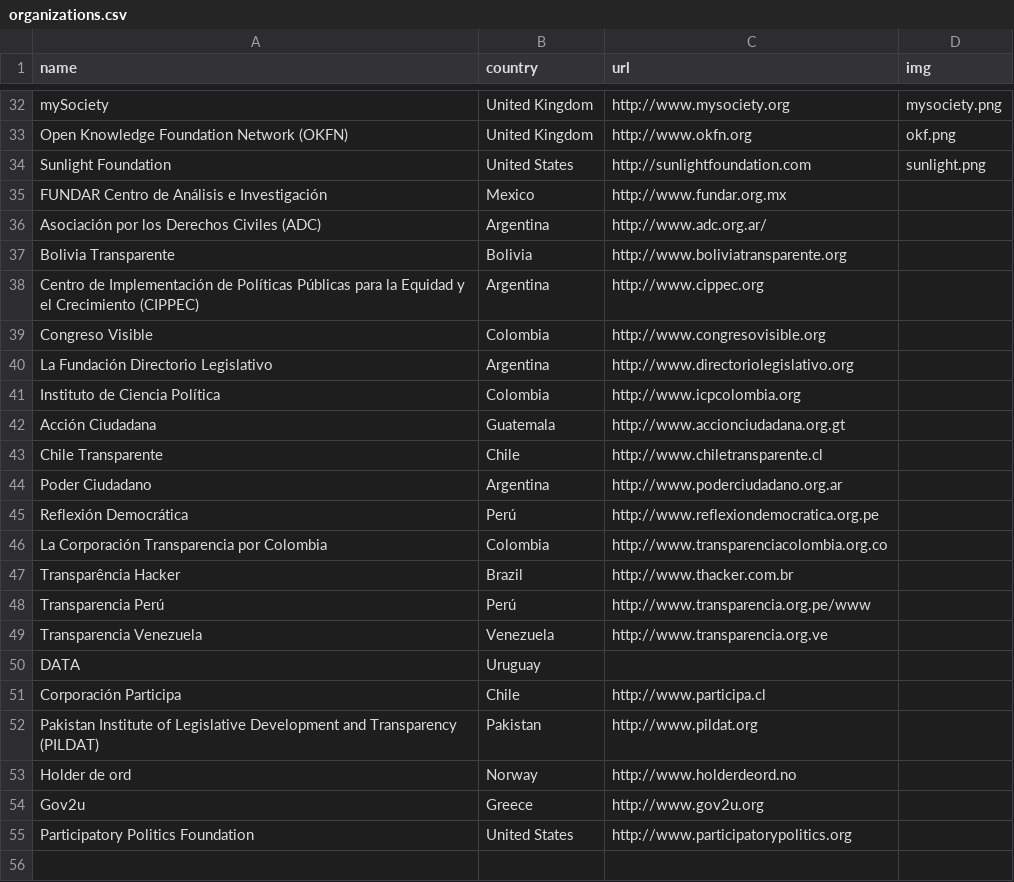
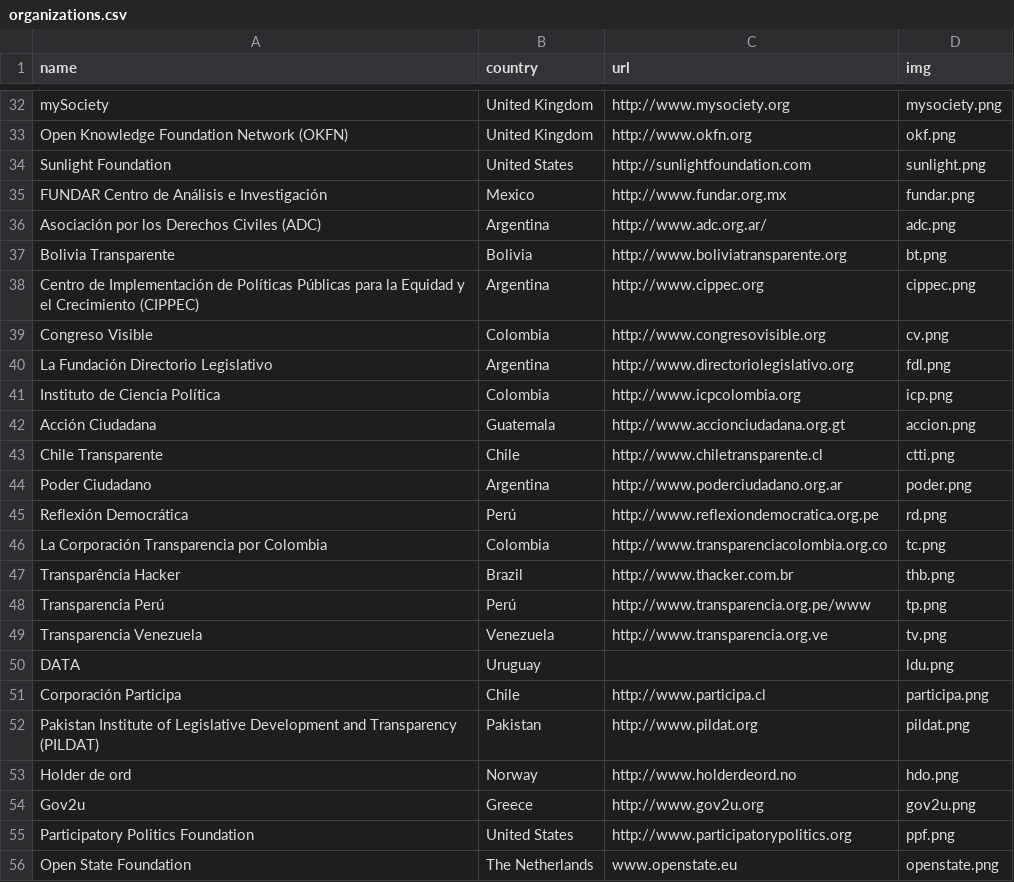
Before and after one commit to sunlightlabs/openingparliament, a CSV file: data/organizations.csv, drawn as a sheet; only a part is shown, gaps mark what is left out.

```diff
--- a/data/organizations.csv
+++ b/data/organizations.csv
@@ -34,22 +34,23 @@ Open Knowledge Foundation Network (OKFN),United Kingdom,http://www.okfn.org,okf.
 Sunlight Foundation,United States,http://sunlightfoundation.com,sunlight.png
-FUNDAR Centro de Análisis e Investigación,Mexico,http://www.fundar.org.mx,
-Asociación por los Derechos Civiles (ADC),Argentina,http://www.adc.org.ar/,
-Bolivia Transparente,Bolivia,http://www.boliviatransparente.org,
-Centro de Implementación de Políticas Públicas para la Equidad y el Crecimiento (CIPPEC),Argentina,http://www.cippec.org,
-Congreso Visible,Colombia,http://www.congresovisible.org,
-La Fundación Directorio Legislativo,Argentina,http://www.directoriolegislativo.org,
-Instituto de Ciencia Política,Colombia,http://www.icpcolombia.org,
-Acción Ciudadana,Guatemala,http://www.accionciudadana.org.gt,
-Chile Transparente,Chile,http://www.chiletransparente.cl,
-Poder Ciudadano,Argentina,http://www.poderciudadano.org.ar,
-Reflexión Democrática,Perú,http://www.reflexiondemocratica.org.pe,
-La Corporación Transparencia por Colombia,Colombia,http://www.transparenciacolombia.org.co,
-Transparência Hacker,Brazil,http://www.thacker.com.br,
-Transparencia Perú,Perú,http://www.transparencia.org.pe/www,
-Transparencia Venezuela,Venezuela,http://www.transparencia.org.ve,
-DATA,Uruguay,,
-Corporación Participa,Chile,http://www.participa.cl,
-Pakistan Institute of Legislative Development and Transparency (PILDAT),Pakistan,http://www.pildat.org,
-Holder de ord,Norway,http://www.holderdeord.no,
-Gov2u,Greece,http://www.gov2u.org,
-Participatory Politics Foundation,United States,http://www.participatorypolitics.org,
+FUNDAR Centro de Análisis e Investigación,Mexico,http://www.fundar.org.mx,fundar.png
+Asociación por los Derechos Civiles (ADC),Argentina,http://www.adc.org.ar/,adc.png
+Bolivia Transparente,Bolivia,http://www.boliviatransparente.org,bt.png
+Centro de Implementación de Políticas Públicas para la Equidad y el Crecimiento (CIPPEC),Argentina,http://www.cippec.org,cippec.png
+Congreso Visible,Colombia,http://www.congresovisible.org,cv.png
+La Fundación Directorio Legislativo,Argentina,http://www.directoriolegislativo.org,fdl.png
+Instituto de Ciencia Política,Colombia,http://www.icpcolombia.org,icp.png
+Acción Ciudadana,Guatemala,http://www.accionciudadana.org.gt,accion.png
+Chile Transparente,Chile,http://www.chiletransparente.cl,ctti.png
+Poder Ciudadano,Argentina,http://www.poderciudadano.org.ar,poder.png
+Reflexión Democrática,Perú,http://www.reflexiondemocratica.org.pe,rd.png
+La Corporación Transparencia por Colombia,Colombia,http://www.transparenciacolombia.org.co,tc.png
+Transparência Hacker,Brazil,http://www.thacker.com.br,thb.png
+Transparencia Perú,Perú,http://www.transparencia.org.pe/www,tp.png
+Transparencia Venezuela,Venezuela,http://www.transparencia.org.ve,tv.png
+DATA,Uruguay,,ldu.png
+Corporación Participa,Chile,http://www.participa.cl,participa.png
+Pakistan Institute of Legislative Development and Transparency (PILDAT),Pakistan,http://www.pildat.org,pildat.png
+Holder de ord,Norway,http://www.holderdeord.no,hdo.png
+Gov2u,Greece,http://www.gov2u.org,gov2u.png
+Participatory Politics Foundation,United States,http://www.participatorypolitics.org,ppf.png
+Open State Foundation,The Netherlands,www.openstate.eu,openstate.png
```
Also changed, not shown: 37 other files.
